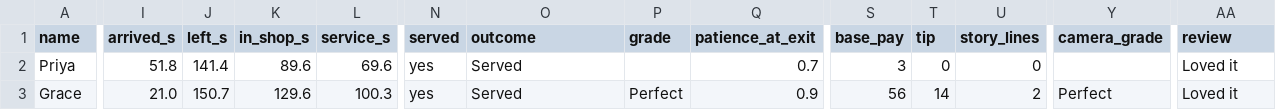
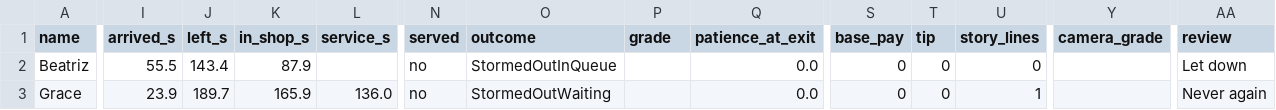
Before and after one commit to QaiserGames/FixitFidget-2026-07-23_17-38-31, a CSV file: DayLogs/AcesCafeLayout/Day01_customers.csv, drawn as a sheet; only a part is shown, gaps mark what is left out; removed rows and columns are numbered as before the commit, all else as after; rows hold the shown columns only; the diff names each change by its address in the sheet, - before the commit and + after, or states it on an @@ line.

```diff
--- a/DayLogs/AcesCafeLayout/Day01_customers.csv
+++ b/DayLogs/AcesCafeLayout/Day01_customers.csv
-row 2: Priya | 51.8 | 141.4 | 89.6 | 69.6 | yes | Served |  | 0.7 | 3 | 0 | 0 |  | Loved it
+row 2: Beatriz | 55.5 | 143.4 | 87.9 |  | no | StormedOutInQueue |  | 0.0 | 0 | 0 | 0 |  | Let down
-I3 (arrived_s): 21.0
+I3 (arrived_s): 23.9
-J3 (left_s): 150.7
+J3 (left_s): 189.7
-K3 (in_shop_s): 129.6
+K3 (in_shop_s): 165.9
-L3 (service_s): 100.3
+L3 (service_s): 136.0
-N3 (served): yes
+N3 (served): no
-O3 (outcome): Served
+O3 (outcome): StormedOutWaiting
-P3 (grade): Perfect
+P3 (grade): (empty)
-Q3 (patience_at_exit): 0.9
+Q3 (patience_at_exit): 0.0
-S3 (base_pay): 56
+S3 (base_pay): 0
-T3 (tip): 14
+T3 (tip): 0
-U3 (story_lines): 2
+U3 (story_lines): 1
-Y3 (camera_grade): Perfect
+Y3 (camera_grade): (empty)
-AA3 (review): Loved it
+AA3 (review): Never again
```
Also changed, not shown: DayLogs/AcesCafeLayout/Day02_customers.csv, DayLogs/AcesCafeLayout/Day03_customers.csv, 23 other files.
